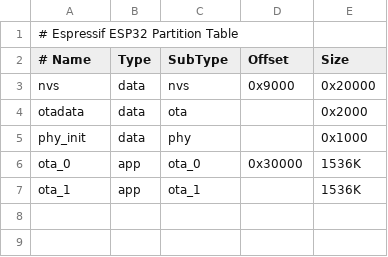
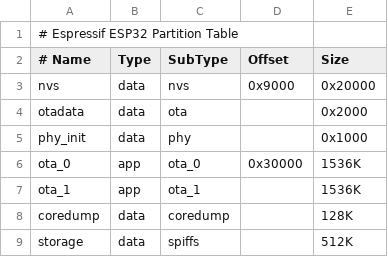
Before and after one commit to RavenLRS/raven, a CSV file: main/target/platforms/esp32/partitions.csv, drawn as a sheet; the diff names each change by its address in the sheet, - before the commit and + after, or states it on an @@ line.

```diff
--- a/main/target/platforms/esp32/partitions.csv
+++ b/main/target/platforms/esp32/partitions.csv
+row 8: coredump | data | coredump |  | 128K
+row 9: storage | data | spiffs |  | 512K
```
Also changed, not shown: 6 other files.
